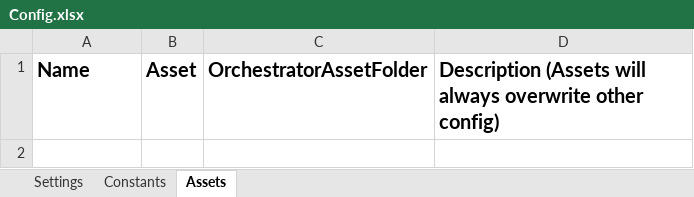
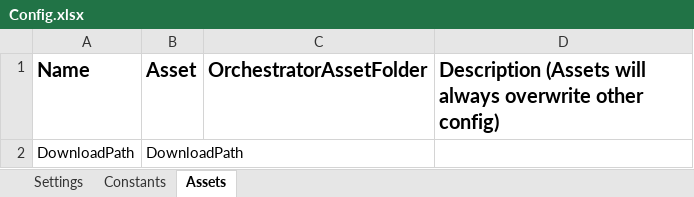
Before and after one commit to MelhaouiTarek/Yearly_Report_UIP_Advanced, an Excel workbook: Data/Config.xlsx, sheet Assets, drawn as a sheet; values as stored, in another font and other column widths than the file's, no borders; the diff names each change by its address in the sheet, - before the commit and + after, or states it on an @@ line.

Commit message:
Completed Project By Adding Multiple Workflows for Download / Process and Linked Between them

```diff
--- a/Data/Config.xlsx (sheet Assets)
+++ b/Data/Config.xlsx (sheet Assets)
+row 2: DownloadPath | DownloadPath
```
Also changed, not shown: 31 other files.
